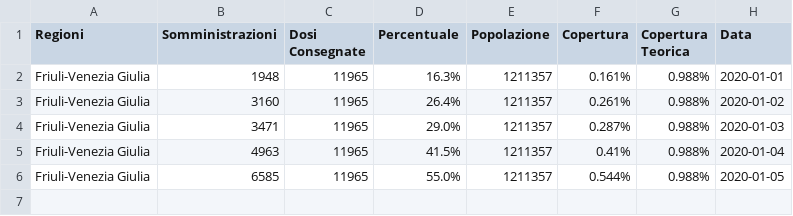
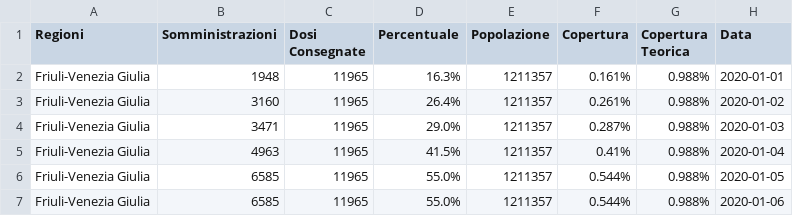
Before and after one commit to dallanoce/vaccinazione_COVID19, a CSV file: andamento_giornaliero_regioni/Friuli-Venezia Giulia.csv, drawn as a sheet.

```diff
--- a/andamento_giornaliero_regioni/Friuli-Venezia Giulia.csv
+++ b/andamento_giornaliero_regioni/Friuli-Venezia Giulia.csv
@@ -6 +6,2 @@ Friuli-Venezia Giulia,4963,11965,41.5%,1211357,0.41%,0.988%,2020-01-04
 Friuli-Venezia Giulia,6585,11965,55.0%,1211357,0.544%,0.988%,2020-01-05
+Friuli-Venezia Giulia,6585,11965,55.0%,1211357,0.544%,0.988%,2020-01-06
```
Also changed, not shown: andamento_giornaliero_regioni/Campania.csv, andamento_giornaliero_regioni/Emilia-Romagna.csv, 45 other files.
